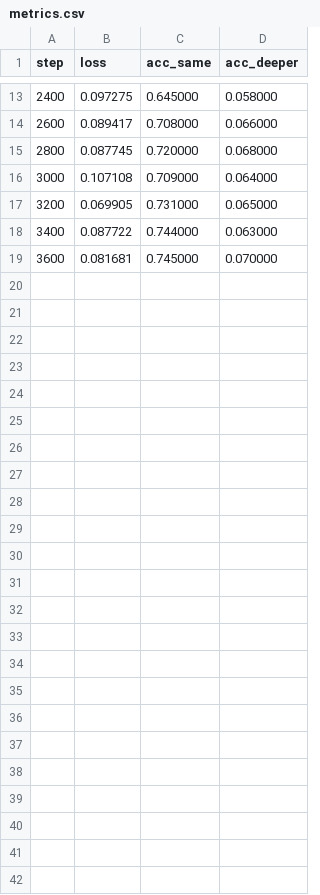
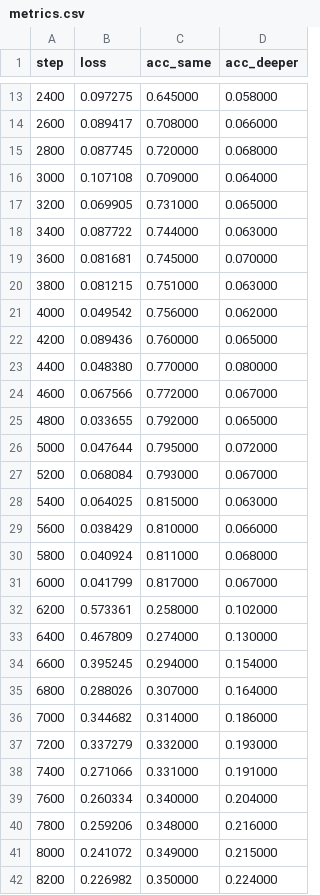
Before and after one commit to jeffshrager/SAM, a CSV file: experiments/20260428_175721/metrics.csv, drawn as a sheet; only a part is shown, gaps mark what is left out; the diff names each change by its address in the sheet, - before the commit and + after, or states it on an @@ line.

```diff
--- a/experiments/20260428_175721/metrics.csv
+++ b/experiments/20260428_175721/metrics.csv
+row 20: 3800 | 0.081215 | 0.751000 | 0.063000
+row 21: 4000 | 0.049542 | 0.756000 | 0.062000
+row 22: 4200 | 0.089436 | 0.760000 | 0.065000
+row 23: 4400 | 0.048380 | 0.770000 | 0.080000
+row 24: 4600 | 0.067566 | 0.772000 | 0.067000
+row 25: 4800 | 0.033655 | 0.792000 | 0.065000
+row 26: 5000 | 0.047644 | 0.795000 | 0.072000
+row 27: 5200 | 0.068084 | 0.793000 | 0.067000
+row 28: 5400 | 0.064025 | 0.815000 | 0.063000
+row 29: 5600 | 0.038429 | 0.810000 | 0.066000
+row 30: 5800 | 0.040924 | 0.811000 | 0.068000
+row 31: 6000 | 0.041799 | 0.817000 | 0.067000
+row 32: 6200 | 0.573361 | 0.258000 | 0.102000
+row 33: 6400 | 0.467809 | 0.274000 | 0.130000
+row 34: 6600 | 0.395245 | 0.294000 | 0.154000
+row 35: 6800 | 0.288026 | 0.307000 | 0.164000
+row 36: 7000 | 0.344682 | 0.314000 | 0.186000
+row 37: 7200 | 0.337279 | 0.332000 | 0.193000
+row 38: 7400 | 0.271066 | 0.331000 | 0.191000
+row 39: 7600 | 0.260334 | 0.340000 | 0.204000
+row 40: 7800 | 0.259206 | 0.348000 | 0.216000
+row 41: 8000 | 0.241072 | 0.349000 | 0.215000
+row 42: 8200 | 0.226982 | 0.350000 | 0.224000
```
Also changed, not shown: 12 other files.
